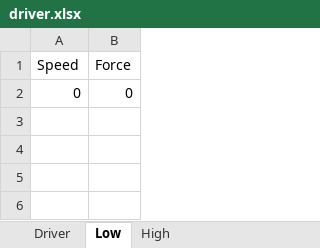
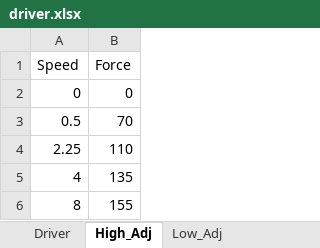
Before and after one commit to tkogucki/Quarter-Car-Model, an Excel workbook: driver.xlsx, sheet High_Adj, drawn as a sheet; values as stored, in another font and other column widths than the file's, no borders; the diff names each change by its address in the sheet, - before the commit and + after, or states it on an @@ line.

Commit message:
Updated function with current car values

```diff
--- a/driver.xlsx (sheet High_Adj)
+++ b/driver.xlsx (sheet High_Adj)
-sheet tab: Low
+sheet tab: High_Adj
-sheet tab: High
+sheet tab: Low_Adj
+row 3: 0.5 | 70
+row 4: 2.25 | 110
+row 5: 4 | 135
+row 6: 8 | 155
```
Also changed, not shown: sheet Low_Adj, sheet Driver, 2 other files.
